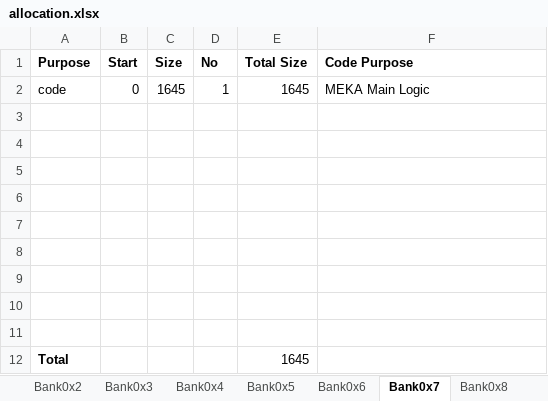
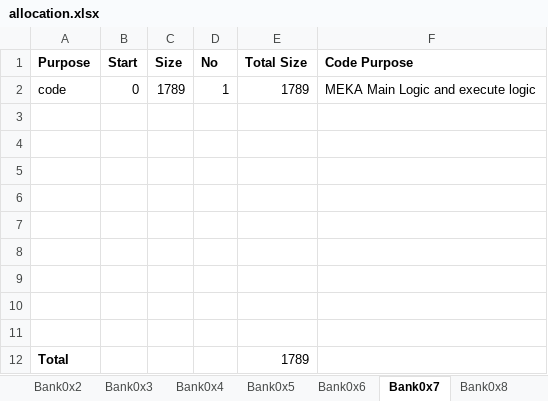
Before and after one commit to wizardmanannan/CX16Agi, an Excel workbook: docs/allocation.xlsx, sheet Bank0x7, drawn as a sheet; values as stored, in another font and other column widths than the file's, no borders; the diff names each change by its address in the sheet, - before the commit and + after, or states it on an @@ line.

Commit message:
Moved execute logic to bank

```diff
--- a/docs/allocation.xlsx (sheet Bank0x7)
+++ b/docs/allocation.xlsx (sheet Bank0x7)
-C2 (Size): 1645
+C2 (Size): 1789
-E2 (Total Size): 1645
+E2 (Total Size): 1789
-F2 (Code Purpose): MEKA Main Logic
+F2 (Code Purpose): MEKA Main Logic and execute logic
-E12 (Total Size): 1645
+E12 (Total Size): 1789
```
Also changed, not shown: 7 other files.
